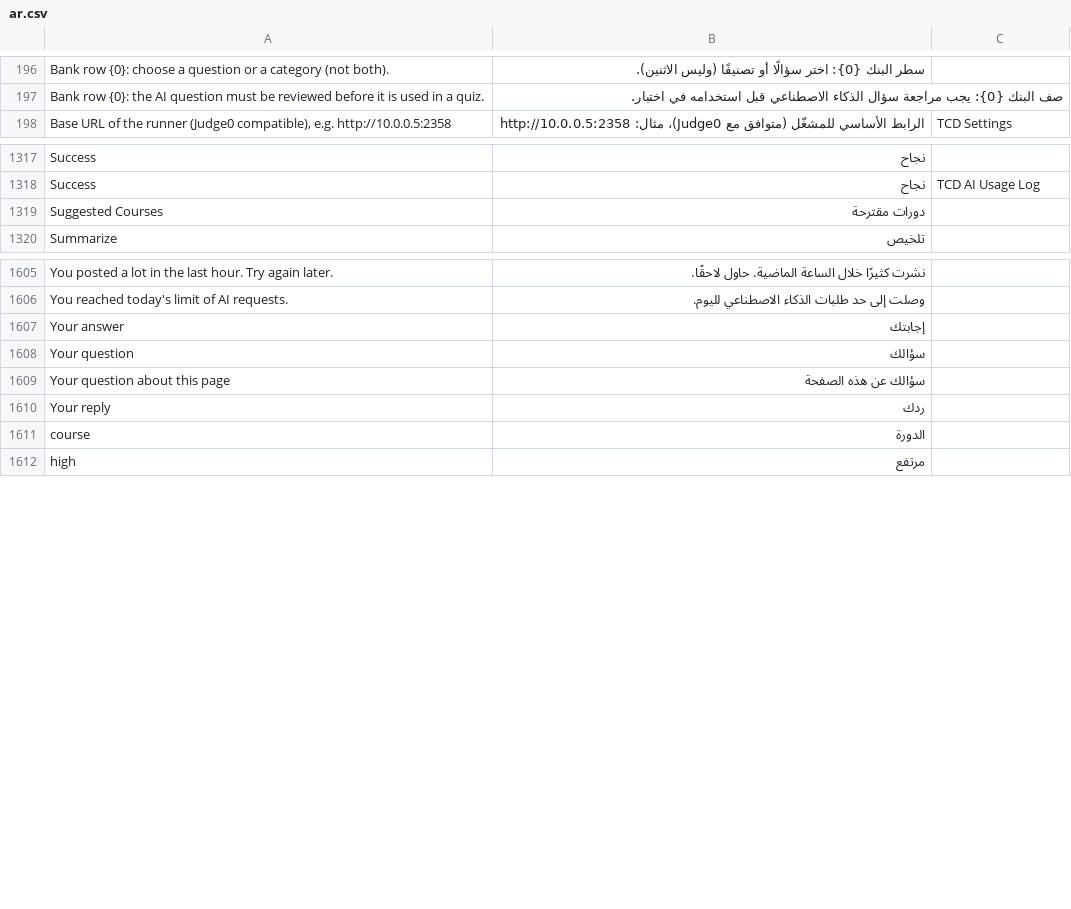
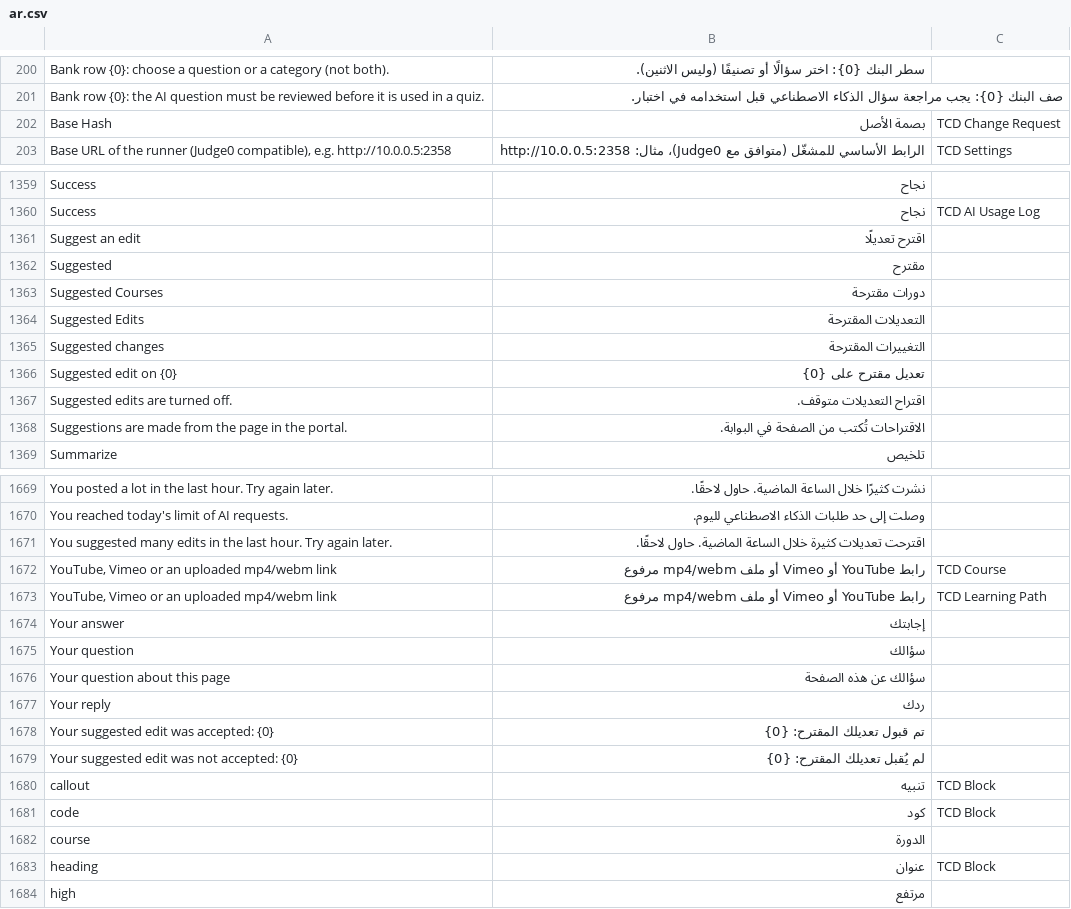
Before and after one commit to VintrXo/vintraxo_tcd, a CSV file: vintraxo_tcd/translations/ar.csv, drawn as a sheet; only a part is shown, gaps mark what is left out; the diff covers the shown part only; the diff names each change by its address in the sheet, - before the commit and + after, or states it on an @@ line.

```diff
--- a/vintraxo_tcd/translations/ar.csv
+++ b/vintraxo_tcd/translations/ar.csv
+row 202: Base Hash | بصمة الأصل | TCD Change Request
+row 1361: Suggest an edit | اقترح تعديلًا
+row 1362: Suggested | مقترح
+row 1364: Suggested Edits | التعديلات المقترحة
+row 1365: Suggested changes | التغييرات المقترحة
+row 1366: Suggested edit on {0} | تعديل مقترح على {0}
+row 1367: Suggested edits are turned off. | اقتراح التعديلات متوقف.
+row 1368: Suggestions are made from the page in the portal. | الاقتراحات تُكتب من الصفحة في البوابة.
+row 1671: You suggested many edits in the last hour. Try again later. | اقترحت تعديلات كثيرة خلال الساعة الماضية. حاول لاحقًا.
+row 1672: YouTube, Vimeo or an uploaded mp4/webm link | رابط YouTube أو Vimeo أو ملف mp4/webm مرفوع | TCD Course
+row 1673: YouTube, Vimeo or an uploaded mp4/webm link | رابط YouTube أو Vimeo أو ملف mp4/webm مرفوع | TCD Learning Path
+row 1678: Your suggested edit was accepted: {0} | تم قبول تعديلك المقترح: {0}
+row 1679: Your suggested edit was not accepted: {0} | لم يُقبل تعديلك المقترح: {0}
+row 1680: callout | تنبيه | TCD Block
+row 1681: code | كود | TCD Block
+row 1683: heading | عنوان | TCD Block
```
Also changed, not shown: 59 added rows elsewhere in this file, 40 other files.
